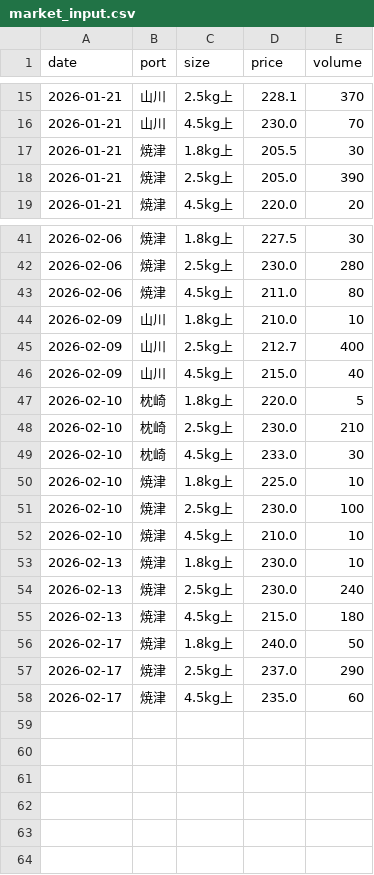
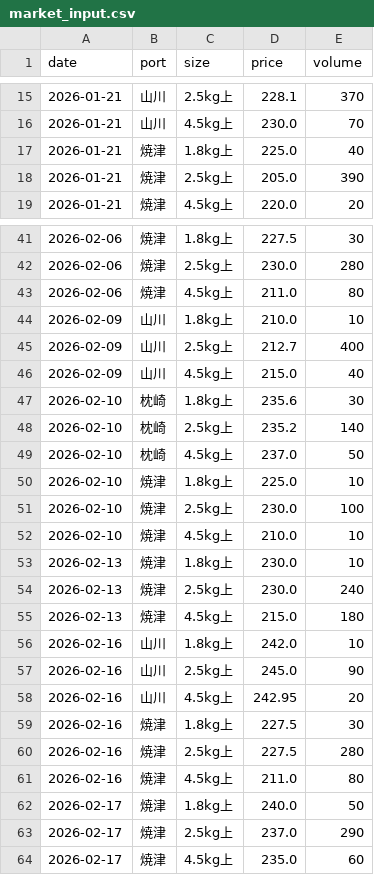
Before and after one commit to Yasher1979/katsuo-dashboard, a CSV file: data/market_input.csv, drawn as a sheet; only a part is shown, gaps mark what is left out.

Commit message:
Data: Complete audit and update from new images. Fixed Makurazaki 2/10, added Yamagawa/Yaizu 2/16.

```diff
--- a/data/market_input.csv
+++ b/data/market_input.csv
@@ -16,3 +16,3 @@ date,port,size,price,volume
 2026-01-21,山川,4.5kg上,230.0,70
-2026-01-21,焼津,1.8kg上,205.5,30
+2026-01-21,焼津,1.8kg上,225.0,40
 2026-01-21,焼津,2.5kg上,205.0,390
@@ -46,5 +46,5 @@ date,port,size,price,volume
 2026-02-09,山川,4.5kg上,215.0,40
-2026-02-10,枕崎,1.8kg上,220.0,5
-2026-02-10,枕崎,2.5kg上,230.0,210
-2026-02-10,枕崎,4.5kg上,233.0,30
+2026-02-10,枕崎,1.8kg上,235.6,30
+2026-02-10,枕崎,2.5kg上,235.2,140
+2026-02-10,枕崎,4.5kg上,237.0,50
 2026-02-10,焼津,1.8kg上,225.0,10
@@ -55,2 +55,8 @@ date,port,size,price,volume
 2026-02-13,焼津,4.5kg上,215.0,180
+2026-02-16,山川,1.8kg上,242.0,10
+2026-02-16,山川,2.5kg上,245.0,90
+2026-02-16,山川,4.5kg上,242.95,20
+2026-02-16,焼津,1.8kg上,227.5,30
+2026-02-16,焼津,2.5kg上,227.5,280
+2026-02-16,焼津,4.5kg上,211.0,80
 2026-02-17,焼津,1.8kg上,240.0,50
```
Also changed, not shown: 1 other file.
